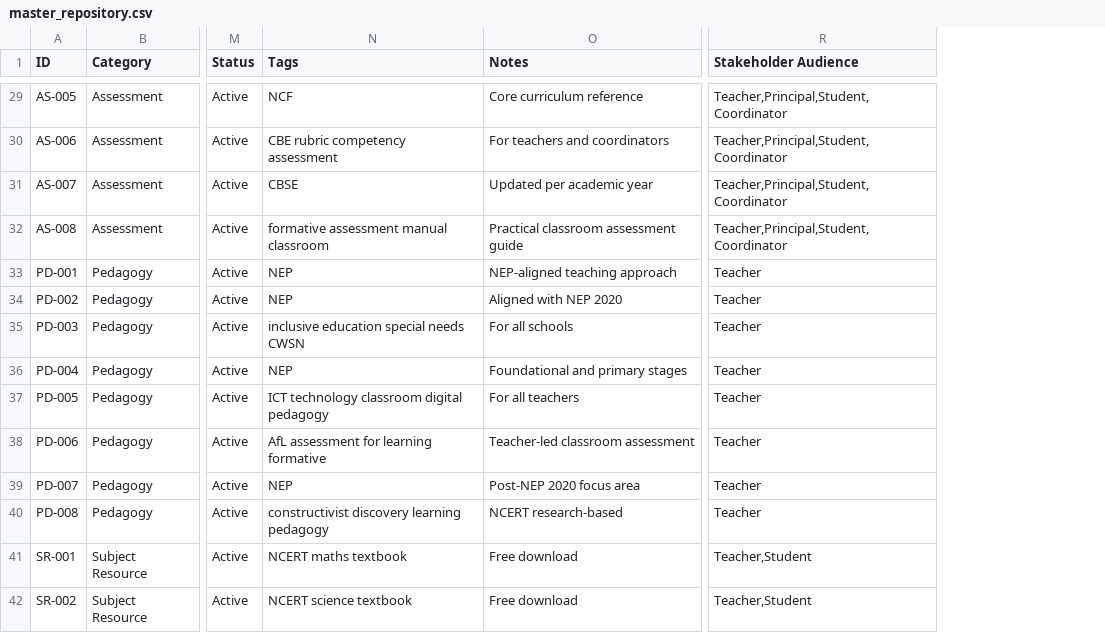
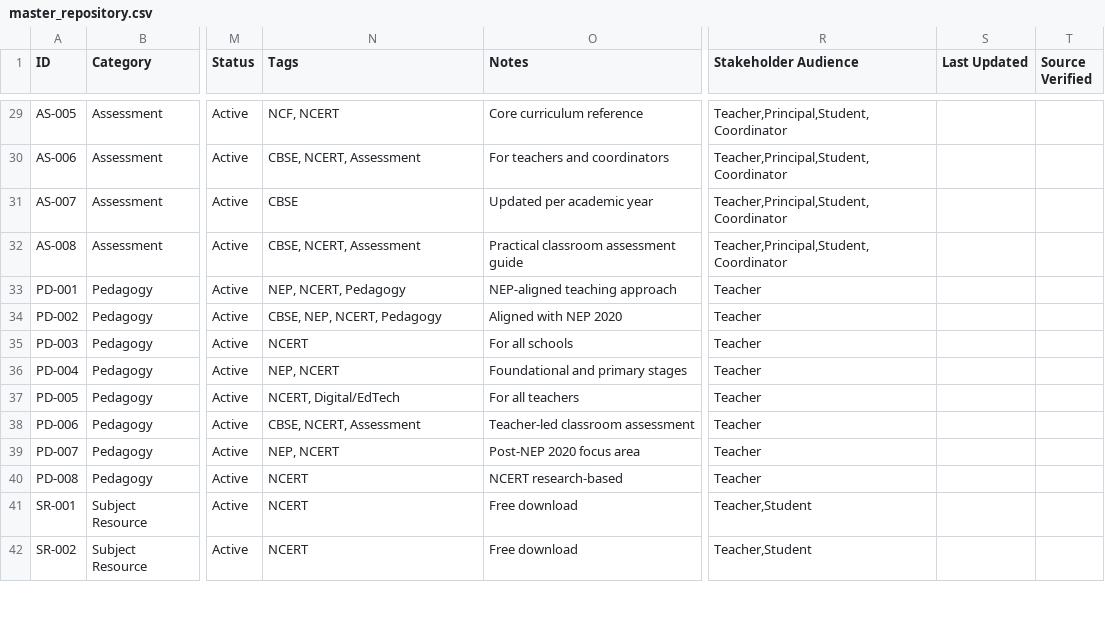
Before and after one commit to nshd0/k12-knowledge-repository, a CSV file: data/master_repository.csv, drawn as a sheet; only a part is shown, gaps mark what is left out; the diff covers the shown part only; the diff names each change by its address in the sheet, - before the commit and + after, or states it on an @@ line.

```diff
--- a/data/master_repository.csv
+++ b/data/master_repository.csv
+column S (Last Updated), empty
+column T (Source Verified), empty
-N29 (Tags): NCF
+N29 (Tags): NCF, NCERT
-N30 (Tags): CBE rubric competency assessment
+N30 (Tags): CBSE, NCERT, Assessment
-N32 (Tags): formative assessment manual classroom
+N32 (Tags): CBSE, NCERT, Assessment
-N33 (Tags): NEP
+N33 (Tags): NEP, NCERT, Pedagogy
-N34 (Tags): NEP
+N34 (Tags): CBSE, NEP, NCERT, Pedagogy
-N35 (Tags): inclusive education special needs CWSN
+N35 (Tags): NCERT
-N36 (Tags): NEP
+N36 (Tags): NEP, NCERT
-N37 (Tags): ICT technology classroom digital pedagogy
+N37 (Tags): NCERT, Digital/EdTech
-N38 (Tags): AfL assessment for learning formative
+N38 (Tags): CBSE, NCERT, Assessment
-N39 (Tags): NEP
+N39 (Tags): NEP, NCERT
-N40 (Tags): constructivist discovery learning pedagogy
+N40 (Tags): NCERT
-N41 (Tags): NCERT maths textbook
+N41 (Tags): NCERT
-N42 (Tags): NCERT science textbook
+N42 (Tags): NCERT
```
Also changed, not shown: 12 added rows and 24 edited cells elsewhere in this file, 11 other files.
